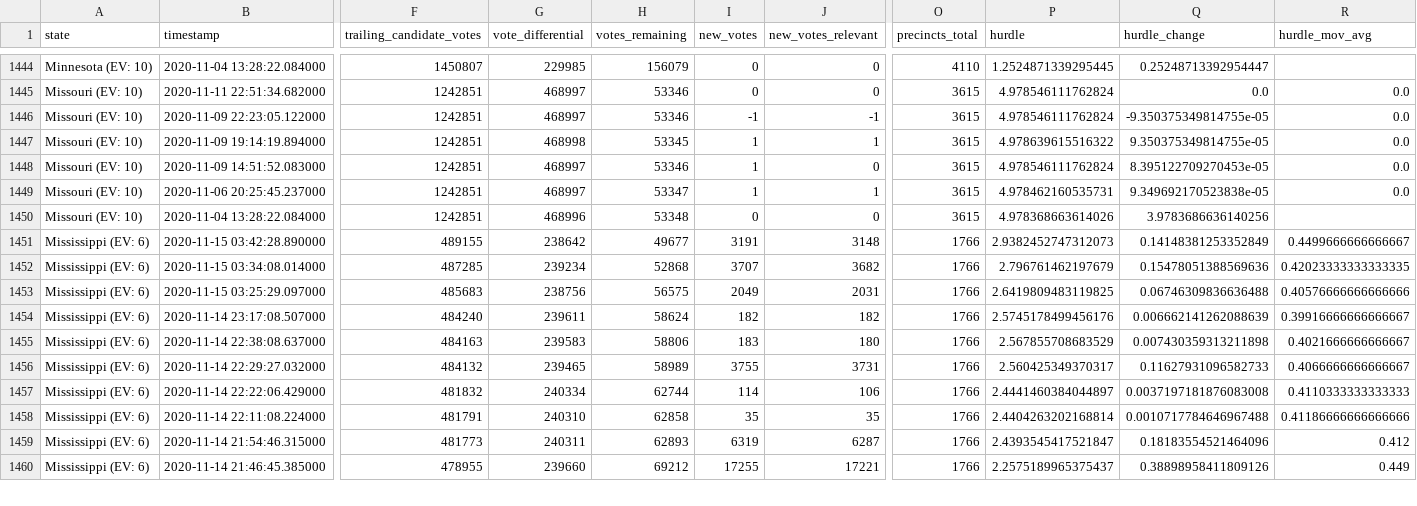
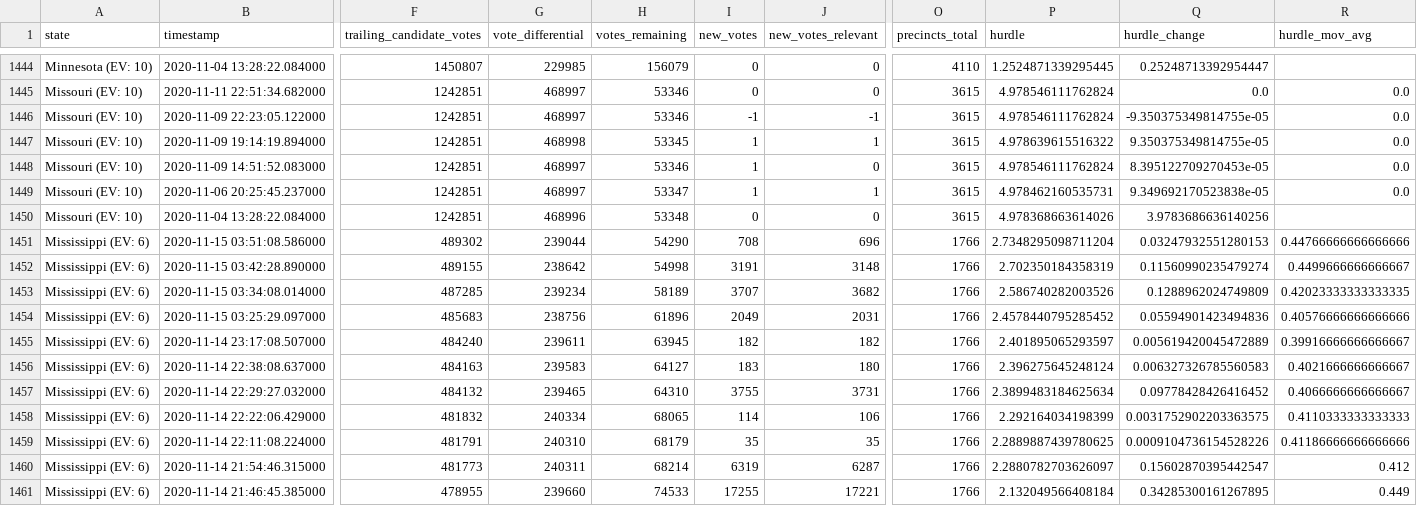
Before and after one commit to alex/nyt-2020-election-scraper, a CSV file: all-state-changes.csv, drawn as a sheet; only a part is shown, gaps mark what is left out; addresses are those after the commit; rows hold the shown columns only; the diff covers the shown part only; the diff names each change by its address in the sheet, - before the commit and + after, or states it on an @@ line.

```diff
--- a/all-state-changes.csv
+++ b/all-state-changes.csv
+row 1451: Mississippi (EV: 6) | 2020-11-15 03:51:08.586000 | 489302 | 239044 | 54290 | 708 | 696 | 1766 | 2.7348295098711204 | 0.03247932551280153 | 0.44766666666666666
-H1452 (votes_remaining): 49677
+H1452 (votes_remaining): 54998
-P1452 (hurdle): 2.9382452747312073
+P1452 (hurdle): 2.702350184358319
-Q1452 (hurdle_change): 0.14148381253352849
+Q1452 (hurdle_change): 0.11560990235479274
-H1453 (votes_remaining): 52868
+H1453 (votes_remaining): 58189
-P1453 (hurdle): 2.796761462197679
+P1453 (hurdle): 2.586740282003526
-Q1453 (hurdle_change): 0.15478051388569636
+Q1453 (hurdle_change): 0.1288962024749809
-H1454 (votes_remaining): 56575
+H1454 (votes_remaining): 61896
-P1454 (hurdle): 2.6419809483119825
+P1454 (hurdle): 2.4578440795285452
-Q1454 (hurdle_change): 0.06746309836636488
+Q1454 (hurdle_change): 0.05594901423494836
-H1455 (votes_remaining): 58624
+H1455 (votes_remaining): 63945
-P1455 (hurdle): 2.5745178499456176
+P1455 (hurdle): 2.401895065293597
-Q1455 (hurdle_change): 0.006662141262088639
+Q1455 (hurdle_change): 0.005619420045472889
-H1456 (votes_remaining): 58806
+H1456 (votes_remaining): 64127
-P1456 (hurdle): 2.567855708683529
+P1456 (hurdle): 2.396275645248124
-Q1456 (hurdle_change): 0.007430359313211898
+Q1456 (hurdle_change): 0.006327326785560583
-H1457 (votes_remaining): 58989
+H1457 (votes_remaining): 64310
-P1457 (hurdle): 2.560425349370317
+P1457 (hurdle): 2.3899483184625634
-Q1457 (hurdle_change): 0.11627931096582733
+Q1457 (hurdle_change): 0.09778428426416452
-H1458 (votes_remaining): 62744
+H1458 (votes_remaining): 68065
-P1458 (hurdle): 2.4441460384044897
+P1458 (hurdle): 2.292164034198399
-Q1458 (hurdle_change): 0.0037197181876083008
+Q1458 (hurdle_change): 0.0031752902203363575
-H1459 (votes_remaining): 62858
+H1459 (votes_remaining): 68179
-P1459 (hurdle): 2.4404263202168814
+P1459 (hurdle): 2.2889887439780625
-Q1459 (hurdle_change): 0.0010717784646967488
+Q1459 (hurdle_change): 0.0009104736154528226
-H1460 (votes_remaining): 62893
+H1460 (votes_remaining): 68214
-P1460 (hurdle): 2.4393545417521847
+P1460 (hurdle): 2.2880782703626097
-Q1460 (hurdle_change): 0.18183554521464096
+Q1460 (hurdle_change): 0.15602870395442547
-H1461 (votes_remaining): 69212
+H1461 (votes_remaining): 74533
-P1461 (hurdle): 2.2575189965375437
+P1461 (hurdle): 2.132049566408184
-Q1461 (hurdle_change): 0.38898958411809126
+Q1461 (hurdle_change): 0.34285300161267895
```
Also changed, not shown: 86 edited cells elsewhere in this file, 6 other files.
